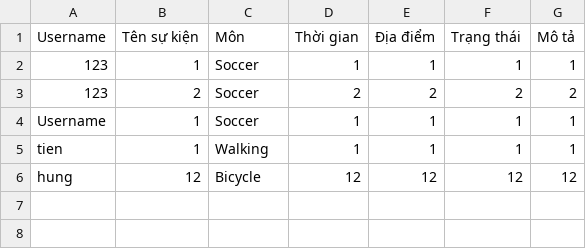
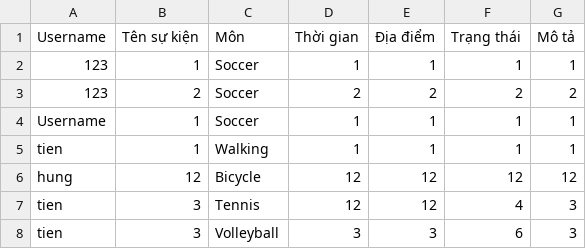
Before and after one commit to tiennv0608/Hackathon, a CSV file: Hackathon/out/production/Hackathon/file/event.csv, drawn as a sheet.

```diff
--- a/Hackathon/out/production/Hackathon/file/event.csv
+++ b/Hackathon/out/production/Hackathon/file/event.csv
@@ -6 +6,3 @@ tien,1,Walking,1,1,1,1
 hung,12,Bicycle,12,12,12,12
+tien,3,Tennis,12,12,4,3
+tien,3,Volleyball,3,3,6,3
```
Also changed, not shown: Hackathon/src/file/event.csv, 14 other files.
